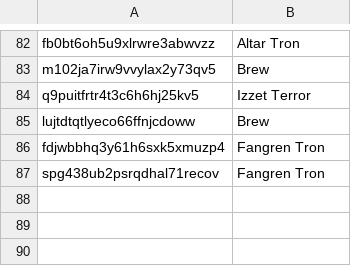
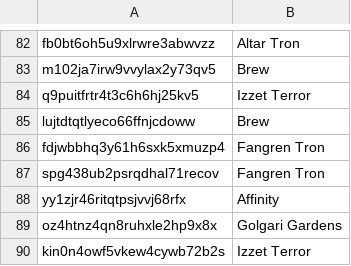
Before and after one commit to Pauperformance/pauperformance-bot, a CSV file: resources/silver/training_data_archetypes/dpl_decks.csv, drawn as a sheet; only a part is shown, gaps mark what is left out; the diff names each change by its address in the sheet, - before the commit and + after, or states it on an @@ line.

Commit message:
More DPL decks

```diff
--- a/resources/silver/training_data_archetypes/dpl_decks.csv
+++ b/resources/silver/training_data_archetypes/dpl_decks.csv
+row 88: yy1zjr46ritqtpsjvvj68rfx | Affinity
+row 89: oz4htnz4qn8ruhxle2hp9x8x | Golgari Gardens
+row 90: kin0n4owf5vkew4cywb72b2s | Izzet Terror
```
